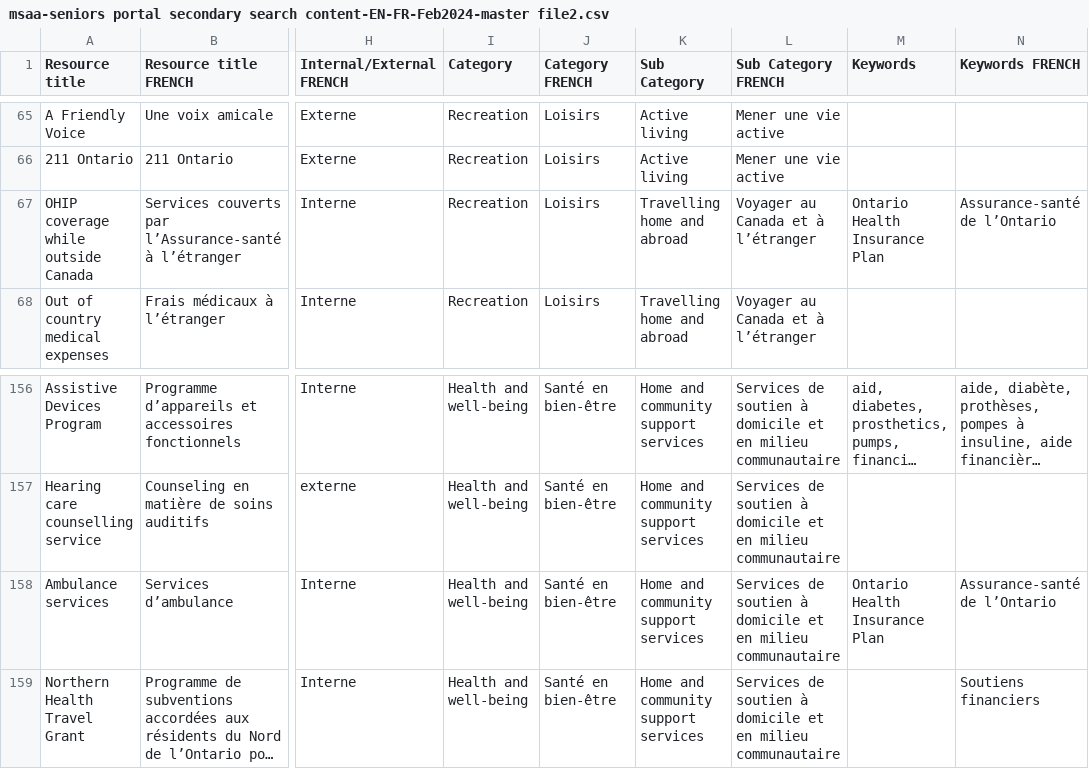
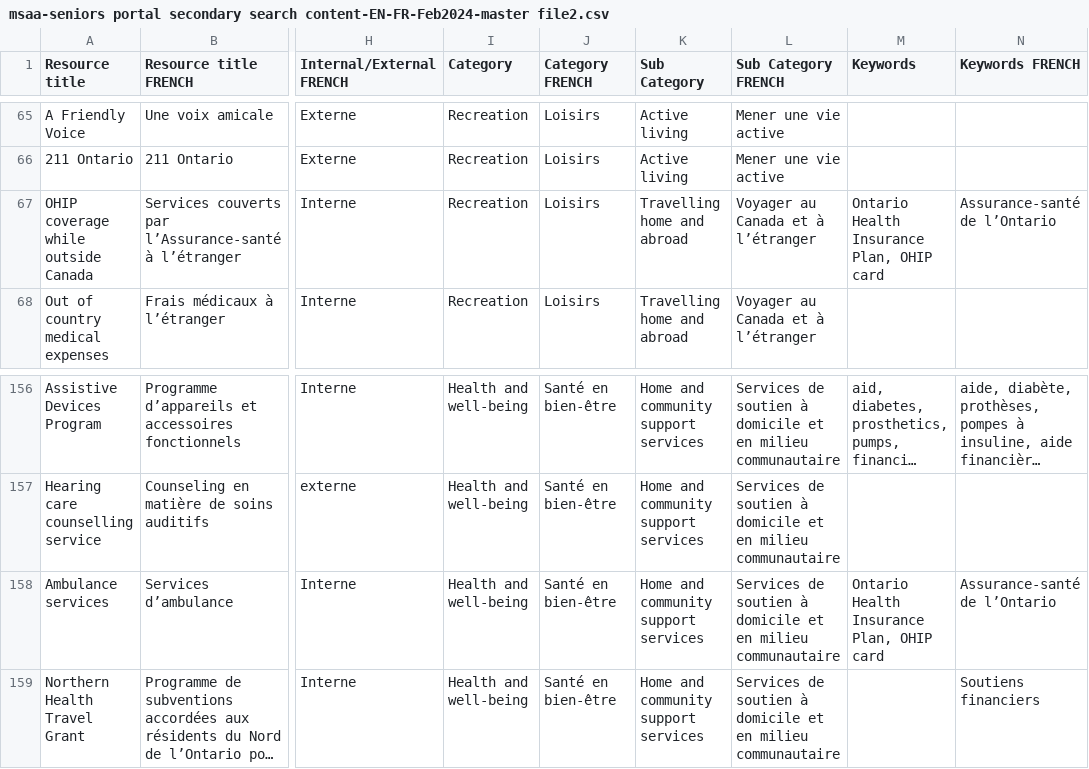
Before and after one commit to modestemax/ops-senior-portal, a CSV file: src/assets/csv/msaa-seniors portal secondary search content-EN-FR-Feb2024-master file2.csv, drawn as a sheet; only a part is shown, gaps mark what is left out; long unchanged cells end in …; the diff covers the shown part only; the diff names each change by its address in the sheet, - before the commit and + after, or states it on an @@ line.

```diff
--- a/src/assets/csv/msaa-seniors portal secondary search content-EN-FR-Feb2024-master file2.csv
+++ b/src/assets/csv/msaa-seniors portal secondary search content-EN-FR-Feb2024-master file2.csv
-M67 (Keywords): Ontario Health Insurance Plan
+M67 (Keywords): Ontario Health Insurance Plan, OHIP card
-M158 (Keywords): Ontario Health Insurance Plan
+M158 (Keywords): Ontario Health Insurance Plan, OHIP card
```
Also changed, not shown: 17 edited cells elsewhere in this file.
